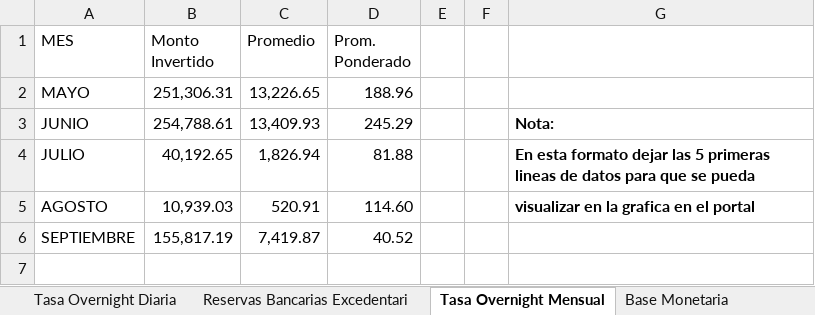
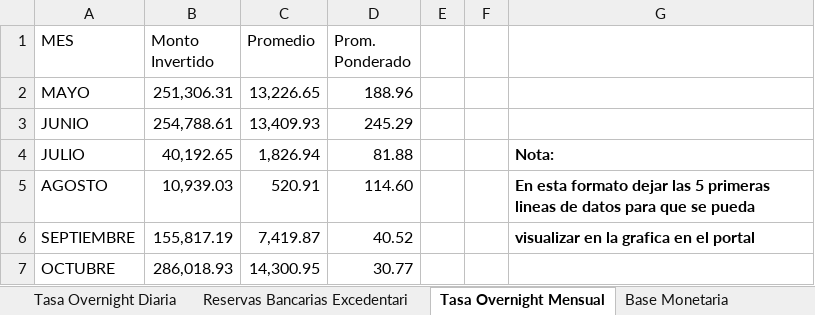
Before and after one commit to bfauairmonitor/Monitor-Nacional, an Excel workbook: Datos_Macroeconomicos.xlsx, sheet Tasa Overnight Mensual, drawn as a sheet; values as stored, in another font and other column widths than the file's, no borders; the diff names each change by its address in the sheet, - before the commit and + after, or states it on an @@ line.

```diff
--- a/Datos_Macroeconomicos.xlsx (sheet Tasa Overnight Mensual)
+++ b/Datos_Macroeconomicos.xlsx (sheet Tasa Overnight Mensual)
-G3: Nota:
+G3: (empty)
-G4: En esta formato dejar las 5 primeras lineas de datos para que se pueda
+G4: Nota:
-G5: visualizar en la grafica en el portal
+G5: En esta formato dejar las 5 primeras lineas de datos para que se pueda
-G6: (empty)
+G6: visualizar en la grafica en el portal
+row 7: OCTUBRE | 286,018.93 | 14,300.95 | 30.77
```
Also changed, not shown: sheet Reservas Bancarias Excedentari, sheet Resev. Internacionales $, sheet Tasa Overnight Diaria, formulas that keep their value.
